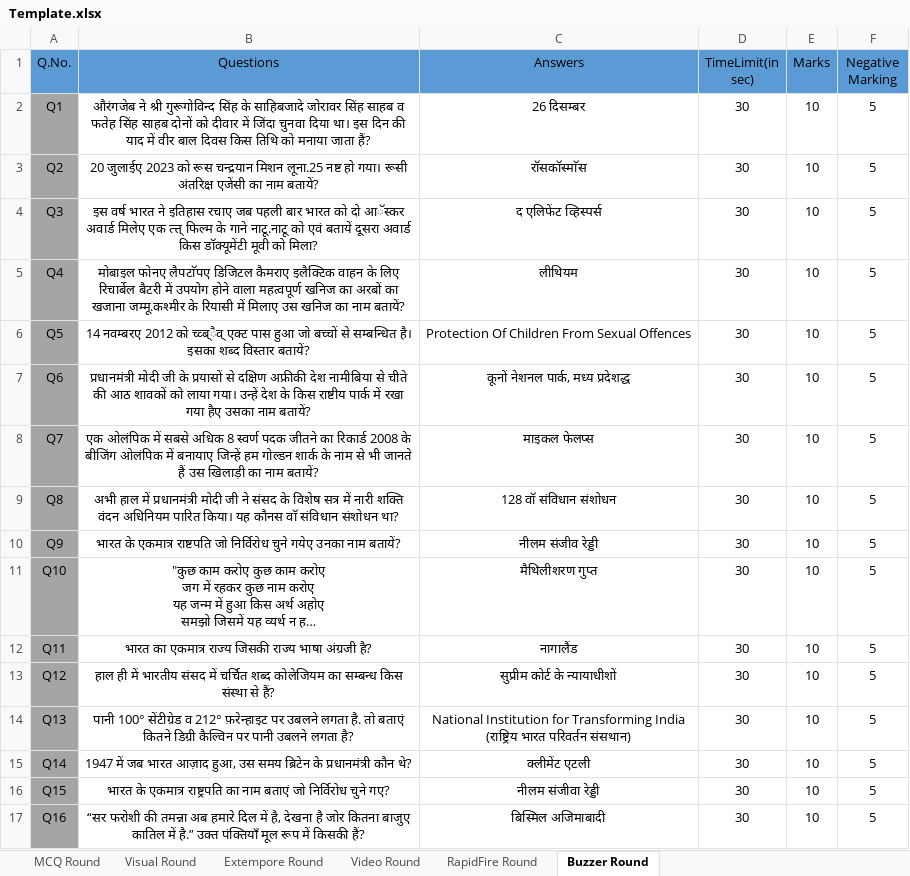
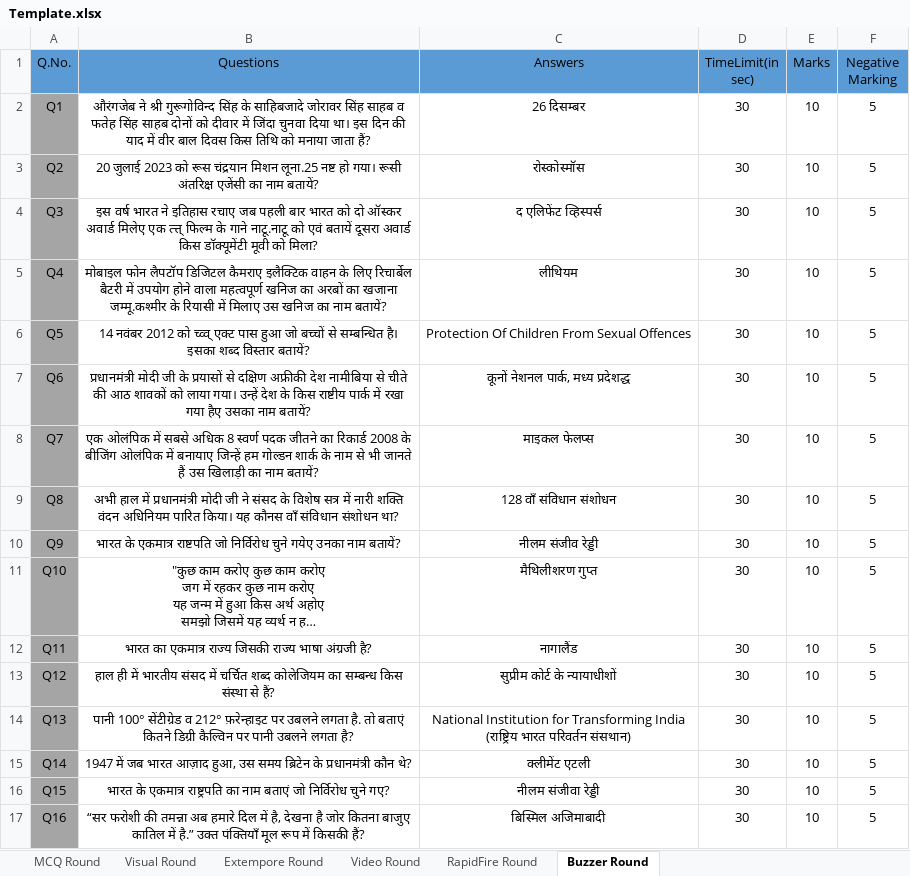
Before and after one commit to yatharth02/quiz-app, an Excel workbook: public/inputQuiz/Template.xlsx, sheet Buzzer Round, drawn as a sheet; long unchanged cells end in …; values as stored, in another font and other column widths than the file's, no borders; the diff names each change by its address in the sheet, - before the commit and + after, or states it on an @@ line.

```diff
--- a/public/inputQuiz/Template.xlsx (sheet Buzzer Round)
+++ b/public/inputQuiz/Template.xlsx (sheet Buzzer Round)
-B3 (Questions): 20 जुलाईए 2023 को रूस चन्द्रयान मिशन लूना.25…
+B3 (Questions): 20 जुलाई 2023 को रूस चंद्रयान मिशन लूना.25…
-C3 (Answers): राॅसकाॅस्माॅस
+C3 (Answers): रोस्कोस्मॉस
-B4 (Questions): …को दो आॅस्कर अवार्ड मिलेए…
+B4 (Questions): …को दो ऑस्कर अवार्ड मिलेए…
-B5 (Questions): मोबाइल फोनए लैपटाॅपए डिजिटल कैमराए…
+B5 (Questions): मोबाइल फोन लैपटॉप डिजिटल कैमराए…
-B6 (Questions): 14 नवम्बरए 2012 को च्व्ब्ैव् एक्ट पास…
+B6 (Questions): 14 नवंबर 2012 को च्व्व् एक्ट पास…
-B9 (Questions): …यह कौनस वाॅ संविधान संशोधन…
+B9 (Questions): …यह कौनस वाँ संविधान संशोधन…
-C9 (Answers): 128 वाॅ संविधान संशोधन
+C9 (Answers): 128 वाँ संविधान संशोधन
```
Also changed, not shown: sheet MCQ Round, sheet RapidFire Round, 2 other files.
